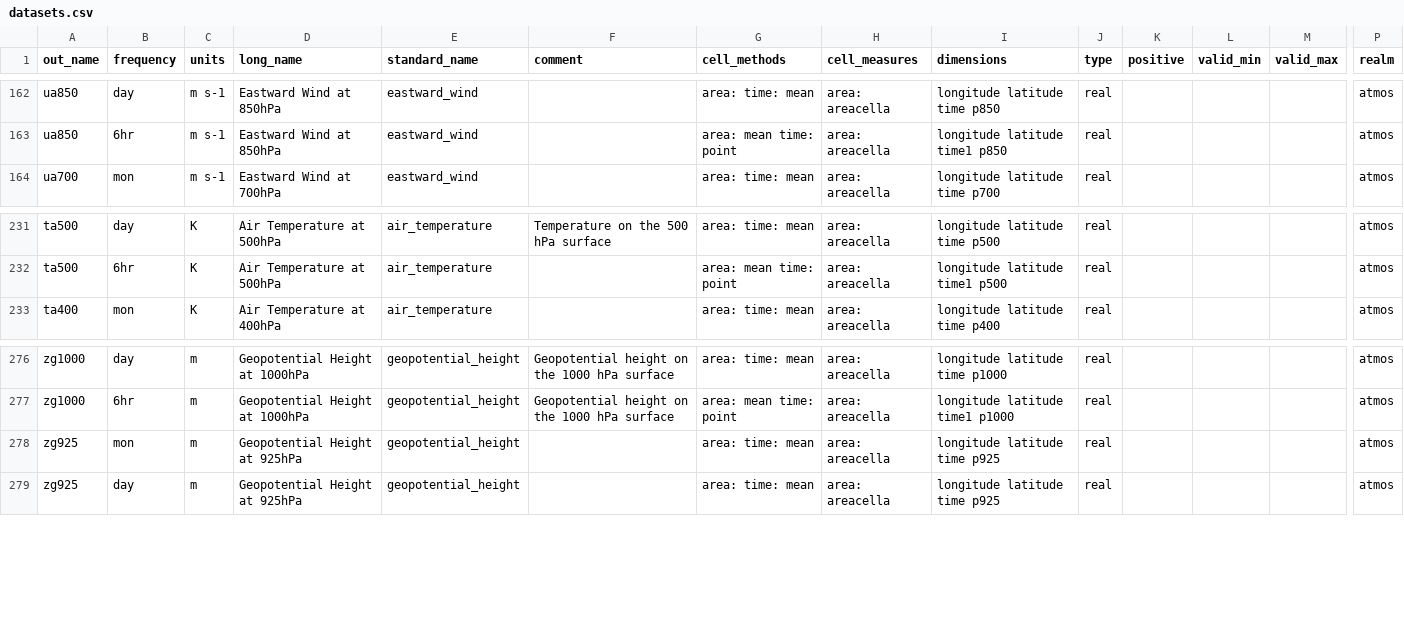
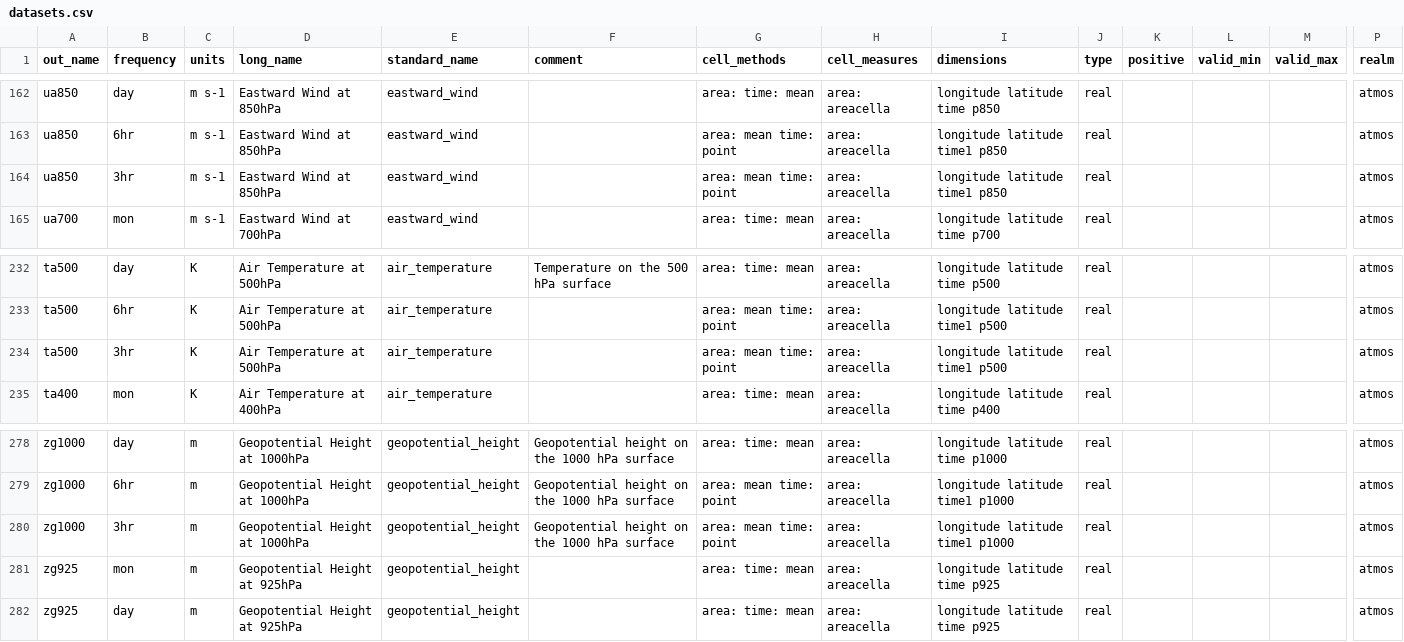
Before and after one commit to WCRP-CORDEX/data-request-table, a CSV file: cmor-table/datasets.csv, drawn as a sheet; only a part is shown, gaps mark what is left out; rows hold the shown columns only; the diff names each change by its address in the sheet, - before the commit and + after, or states it on an @@ line.

Commit message:
Add 3-hour frequency data

```diff
--- a/cmor-table/datasets.csv
+++ b/cmor-table/datasets.csv
+row 164: ua850 | 3hr | m s-1 | Eastward Wind at 850hPa | eastward_wind |  | area: mean time: point | area: areacella | longitude latitude time1 p850 | real |  |  |  | atmos
+row 234: ta500 | 3hr | K | Air Temperature at 500hPa | air_temperature |  | area: mean time: point | area: areacella | longitude latitude time1 p500 | real |  |  |  | atmos
+row 280: zg1000 | 3hr | m | Geopotential Height at 1000hPa | geopotential_height | Geopotential height on the 1000 hPa surface | area: mean time: point | area: areacella | longitude latitude time1 p1000 | real |  |  |  | atmos
```
